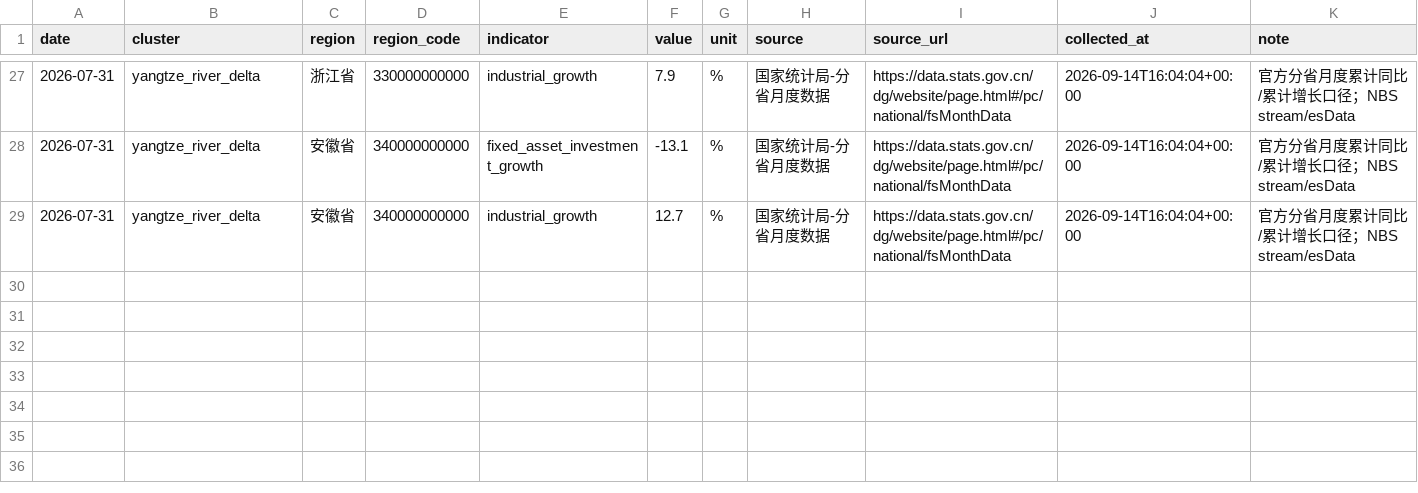
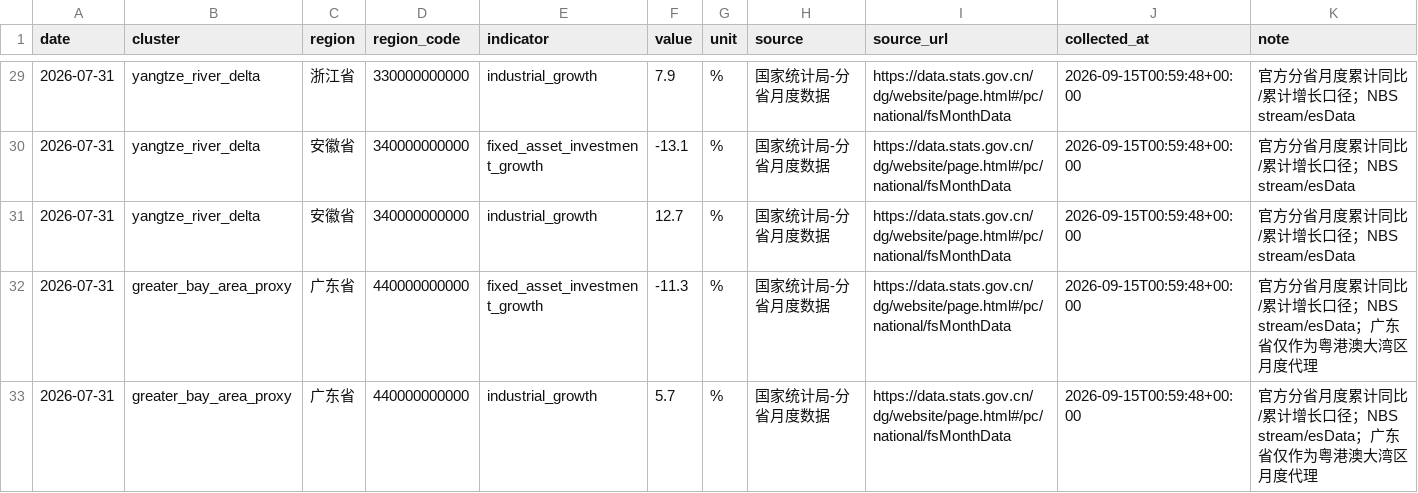
Before and after one commit to nameN0tNULL/family-economic-dashboard, a CSV file: data/regional_observations.csv, drawn as a sheet; only a part is shown, gaps mark what is left out; the diff covers the shown part only.

```diff
--- a/data/regional_observations.csv
+++ b/data/regional_observations.csv
@@ -27,3 +29,5 @@ date,cluster,region,region_code,indicator,value,unit,source,source_url,collected
-2026-07-31,yangtze_river_delta,浙江省,330000000000,industrial_growth,7.9,%,国家统计局-分省月度数据,https://data.stats.gov.cn/dg/website/page.html#/pc/national/fsMonthData,2026-09-14T16:04:04+00:00,官方分省月度累计同比/累计增长口径；NBS stream/esData
-2026-07-31,yangtze_river_delta,安徽省,340000000000,fixed_asset_investment_growth,-13.1,%,国家统计局-分省月度数据,https://data.stats.gov.cn/dg/website/page.html#/pc/national/fsMonthData,2026-09-14T16:04:04+00:00,官方分省月度累计同比/累计增长口径；NBS stream/esData
-2026-07-31,yangtze_river_delta,安徽省,340000000000,industrial_growth,12.7,%,国家统计局-分省月度数据,https://data.stats.gov.cn/dg/website/page.html#/pc/national/fsMonthData,2026-09-14T16:04:04+00:00,官方分省月度累计同比/累计增长口径；NBS stream/esData
+2026-07-31,yangtze_river_delta,浙江省,330000000000,industrial_growth,7.9,%,国家统计局-分省月度数据,https://data.stats.gov.cn/dg/website/page.html#/pc/national/fsMonthData,2026-09-15T00:59:48+00:00,官方分省月度累计同比/累计增长口径；NBS stream/esData
+2026-07-31,yangtze_river_delta,安徽省,340000000000,fixed_asset_investment_growth,-13.1,%,国家统计局-分省月度数据,https://data.stats.gov.cn/dg/website/page.html#/pc/national/fsMonthData,2026-09-15T00:59:48+00:00,官方分省月度累计同比/累计增长口径；NBS stream/esData
+2026-07-31,yangtze_river_delta,安徽省,340000000000,industrial_growth,12.7,%,国家统计局-分省月度数据,https://data.stats.gov.cn/dg/website/page.html#/pc/national/fsMonthData,2026-09-15T00:59:48+00:00,官方分省月度累计同比/累计增长口径；NBS stream/esData
+2026-07-31,greater_bay_area_proxy,广东省,440000000000,fixed_asset_investment_growth,-11.3,%,国家统计局-分省月度数据,https://data.stats.gov.cn/dg/website/page.html#/pc/national/fsMonthData,2026-09-15T00:59:48+00:00,官方分省月度累计同比/累计增长口径；NBS stream/esData；广东省仅作为粤港澳大湾区月度代理
+2026-07-31,greater_bay_area_proxy,广东省,440000000000,industrial_growth,5.7,%,国家统计局-分省月度数据,https://data.stats.gov.cn/dg/website/page.html#/pc/national/fsMonthData,2026-09-15T00:59:48+00:00,官方分省月度累计同比/累计增长口径；NBS stream/esData；广东省仅作为粤港澳大湾区月度代理
```
Also changed, not shown: 2 added rows and 25 edited cells elsewhere in this file, 1 other file.
